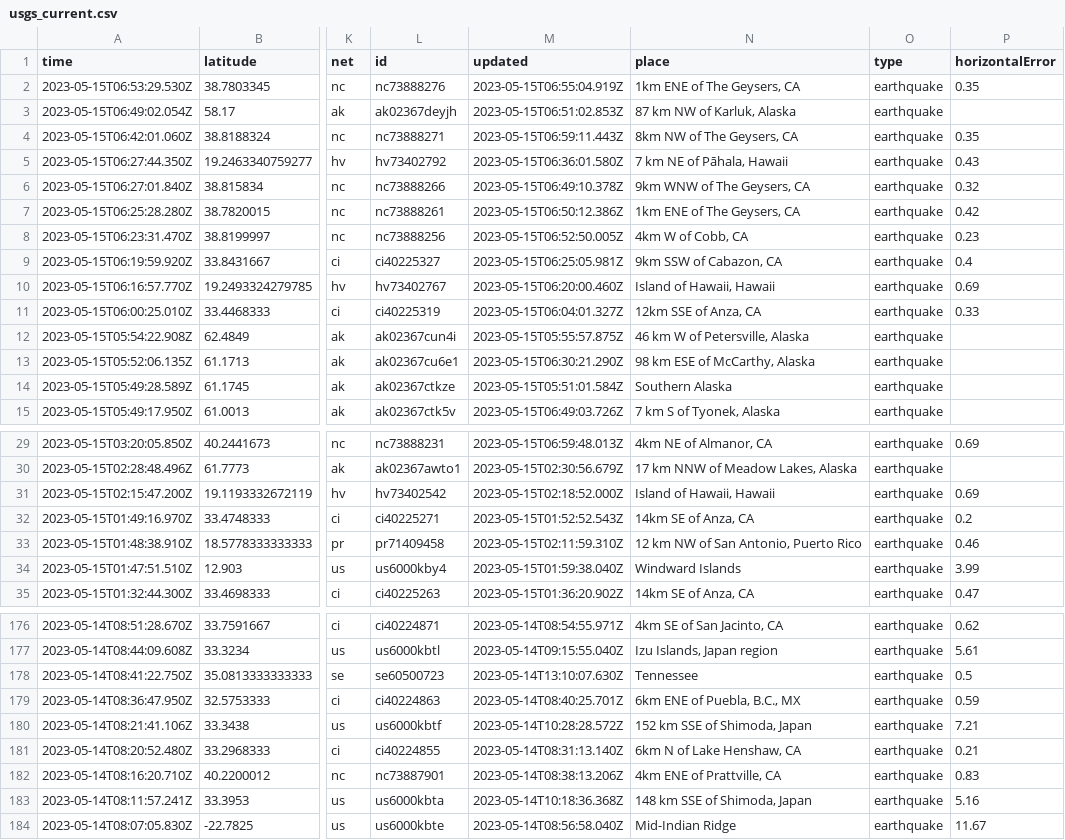
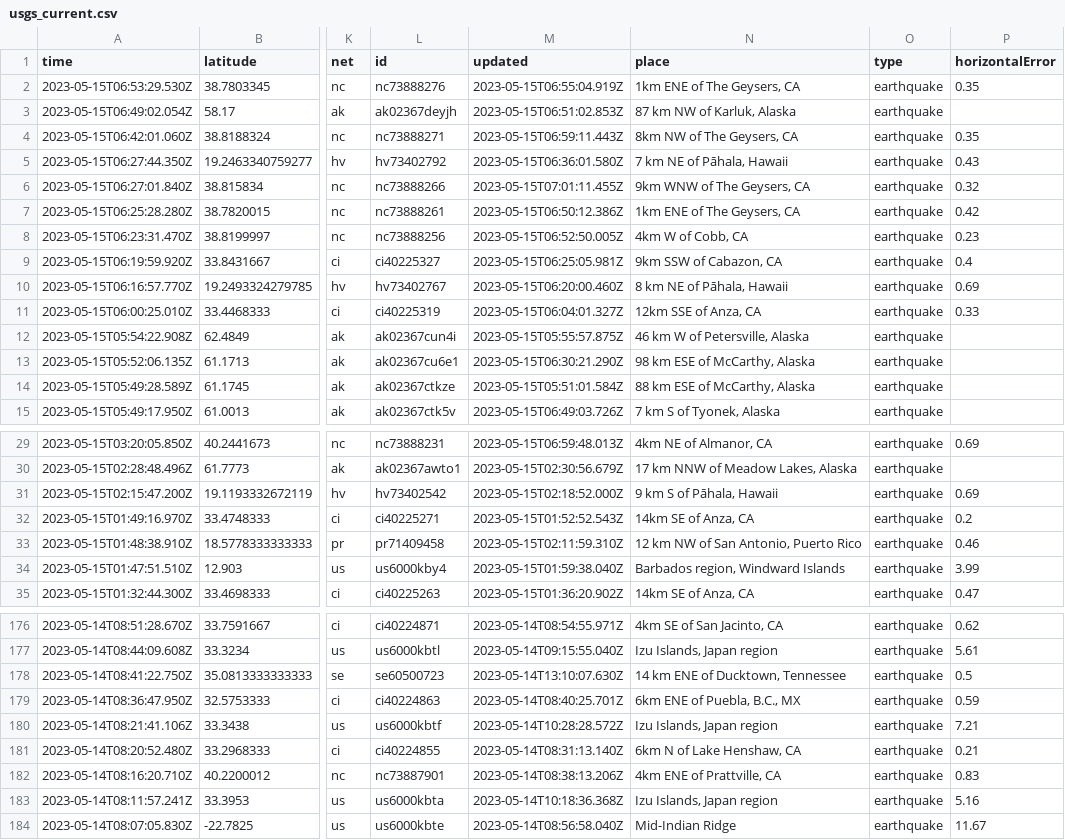
Before and after one commit to sabrinamochi/github-actions, a CSV file: usgs_current.csv, drawn as a sheet; only a part is shown, gaps mark what is left out; the diff covers the shown part only; the diff names each change by its address in the sheet, - before the commit and + after, or states it on an @@ line.

```diff
--- a/usgs_current.csv
+++ b/usgs_current.csv
-M6 (updated): 2023-05-15T06:49:10.378Z
+M6 (updated): 2023-05-15T07:01:11.455Z
-N10 (place): Island of Hawaii, Hawaii
+N10 (place): 8 km NE of Pāhala, Hawaii
-N14 (place): Southern Alaska
+N14 (place): 88 km ESE of McCarthy, Alaska
-N31 (place): Island of Hawaii, Hawaii
+N31 (place): 9 km S of Pāhala, Hawaii
-N34 (place): Windward Islands
+N34 (place): Barbados region, Windward Islands
-N178 (place): Tennessee
+N178 (place): 14 km ENE of Ducktown, Tennessee
-N180 (place): 152 km SSE of Shimoda, Japan
+N180 (place): Izu Islands, Japan region
-N183 (place): 148 km SSE of Shimoda, Japan
+N183 (place): Izu Islands, Japan region
```
Also changed, not shown: 19 edited cells elsewhere in this file.
